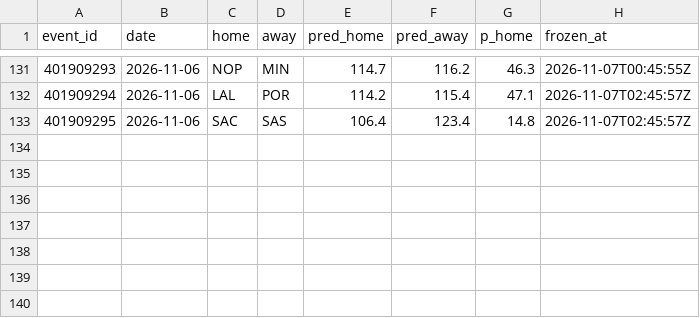
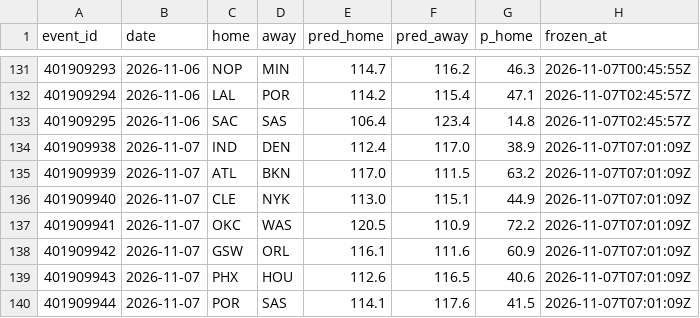
Before and after one commit to harisbyhaqi/hoopcast, a CSV file: data/frozen_predictions.csv, drawn as a sheet; only a part is shown, gaps mark what is left out.

```diff
--- a/data/frozen_predictions.csv
+++ b/data/frozen_predictions.csv
@@ -133 +133,8 @@ event_id,date,home,away,pred_home,pred_away,p_home,frozen_at
 401909295,2026-11-06,SAC,SAS,106.4,123.4,14.8,2026-11-07T02:45:57Z
+401909938,2026-11-07,IND,DEN,112.4,117.0,38.9,2026-11-07T07:01:09Z
+401909939,2026-11-07,ATL,BKN,117.0,111.5,63.2,2026-11-07T07:01:09Z
+401909940,2026-11-07,CLE,NYK,113.0,115.1,44.9,2026-11-07T07:01:09Z
+401909941,2026-11-07,OKC,WAS,120.5,110.9,72.2,2026-11-07T07:01:09Z
+401909942,2026-11-07,GSW,ORL,116.1,111.6,60.9,2026-11-07T07:01:09Z
+401909943,2026-11-07,PHX,HOU,112.6,116.5,40.6,2026-11-07T07:01:09Z
+401909944,2026-11-07,POR,SAS,114.1,117.6,41.5,2026-11-07T07:01:09Z
```
Also changed, not shown: data/raw/games_raw.csv, data/schedule.csv, 8 other files.
